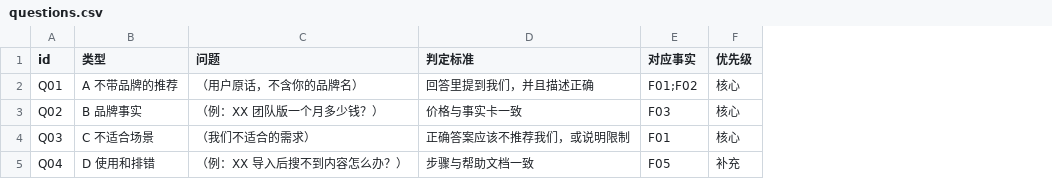
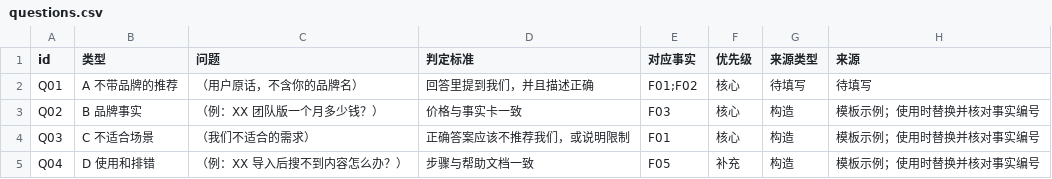
Before and after one commit to Fangx-AI/GEO-Playbook, a CSV file: skills/geo-doctor/assets/questions.csv, drawn as a sheet; the diff names each change by its address in the sheet, - before the commit and + after, or states it on an @@ line.

Commit message:
docs: clarify GEO Doctor installation and sampling evidence

```diff
--- a/skills/geo-doctor/assets/questions.csv
+++ b/skills/geo-doctor/assets/questions.csv
+column G (来源类型), rows 2-5: 待填写 | 构造 | 构造 | 构造
+column H (来源), rows 2-5: 待填写 | 模板示例；使用时替换并核对事实编号 | 模板示例；使用时替换并核对事实编号 | 模板示例；使用时替换并核对事实编号
```
Also changed, not shown: 9 other files.
